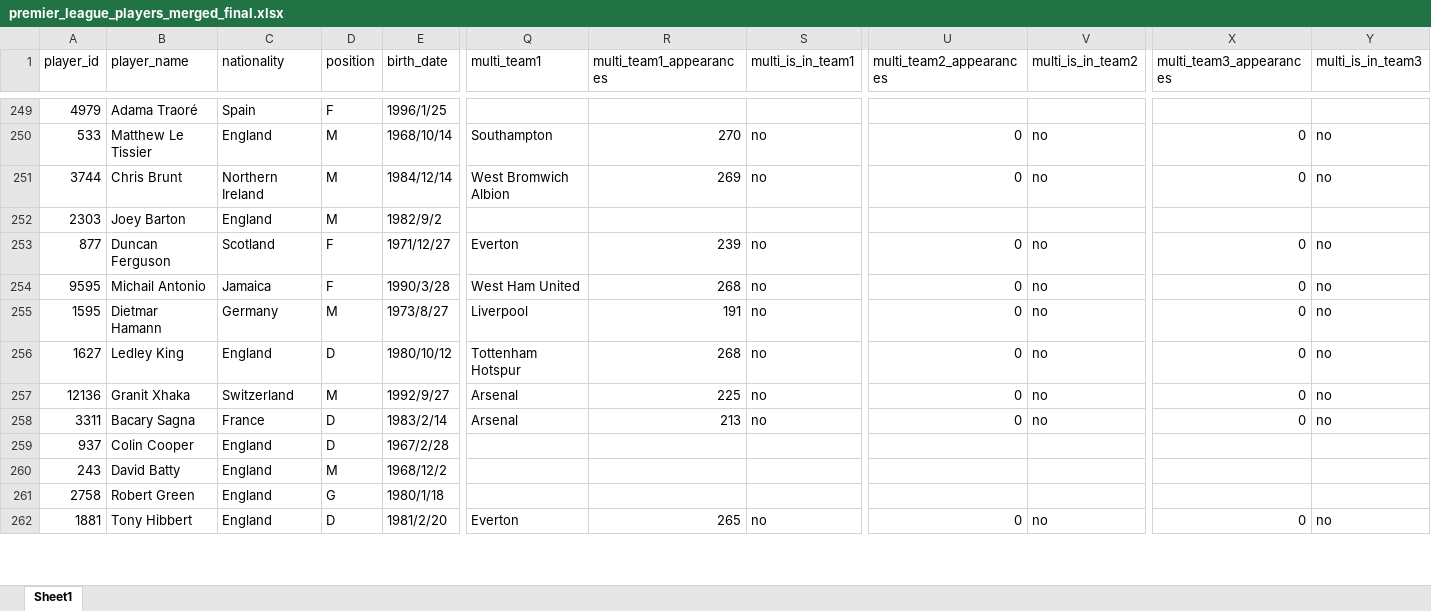
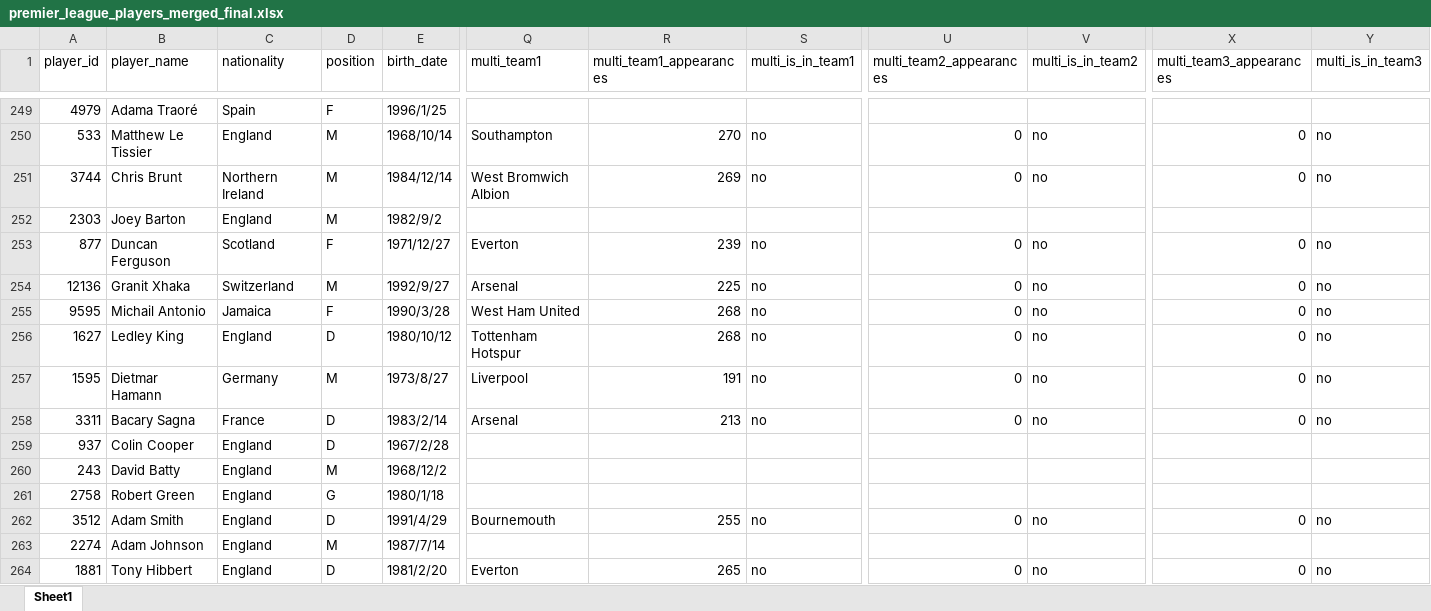
Before and after one commit to LawrenceCatlee/premier_hall, an Excel workbook: backend/data/premier_league_players_merged_final.xlsx, sheet Sheet1, drawn as a sheet; only a part is shown, gaps mark what is left out; values as stored, in another font and other column widths than the file's, no borders; removed rows and columns are numbered as before the commit, all else as after; rows hold the shown columns only; the diff covers the shown part only; the diff names each change by its address in the sheet, - before the commit and + after, or states it on an @@ line.

```diff
--- a/backend/data/premier_league_players_merged_final.xlsx (sheet Sheet1)
+++ b/backend/data/premier_league_players_merged_final.xlsx (sheet Sheet1)
+row 254: 12136 | Granit Xhaka | Switzerland | M | 1992/9/27 | Arsenal | 225 | no | 0 | no | 0 | no
-row 257: 12136 | Granit Xhaka | Switzerland | M | 1992/9/27 | Arsenal | 225 | no | 0 | no | 0 | no
+row 262: 3512 | Adam Smith | England | D | 1991/4/29 | Bournemouth | 255 | no | 0 | no | 0 | no
```
Also changed, not shown: 18 added rows, 19 removed rows, 22 moved rows and 7 edited cells elsewhere in this sheet, 3 other files.
